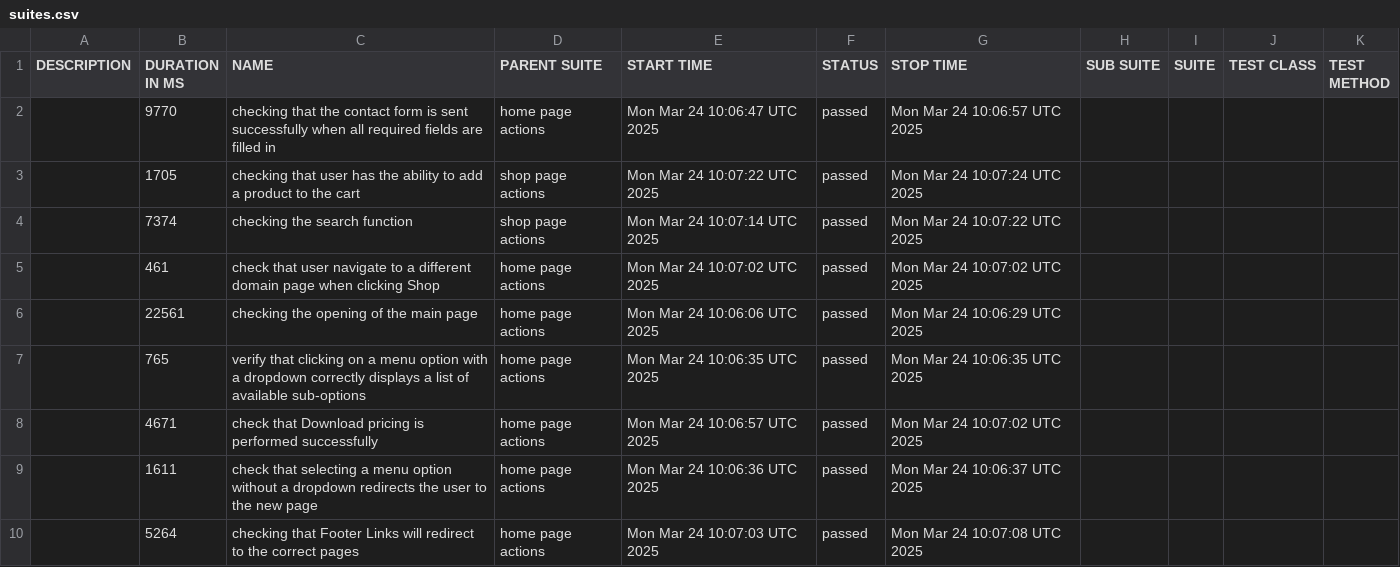
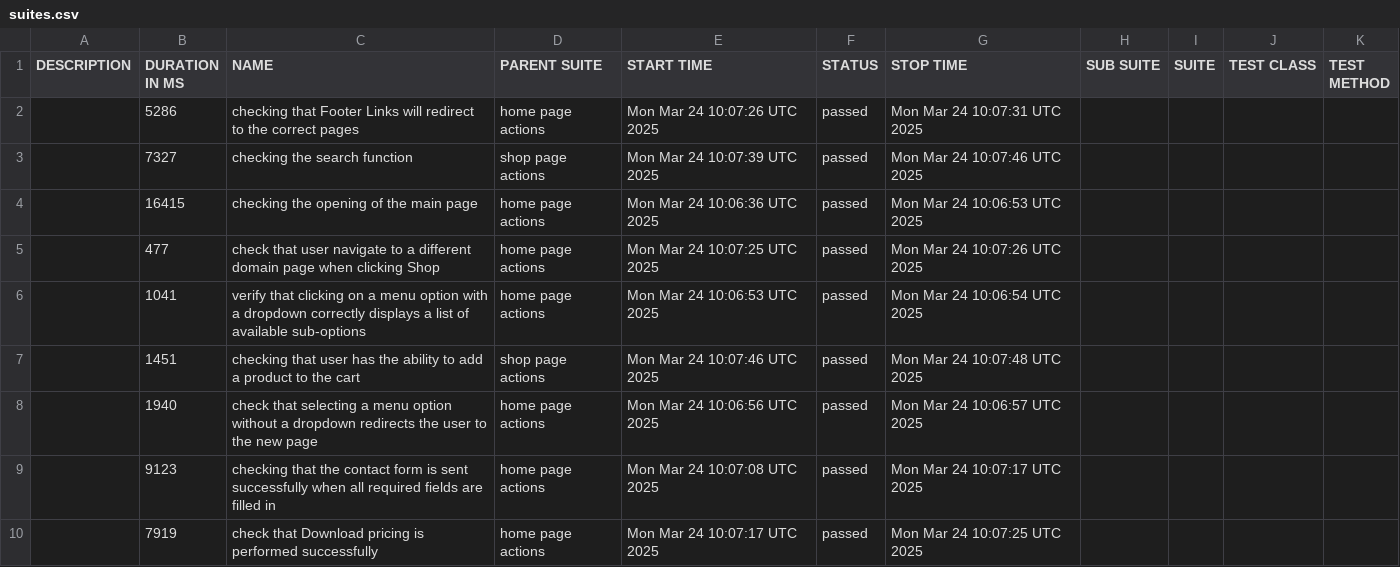
Before and after one commit to mafka0903/CypressFrameworkTS, a CSV file: data/suites.csv, drawn as a sheet.

```diff
--- a/data/suites.csv
+++ b/data/suites.csv
@@ -1,10 +1,10 @@
 "DESCRIPTION","DURATION IN MS","NAME","PARENT SUITE","START TIME","STATUS","STOP TIME","SUB SUITE","SUITE","TEST CLASS","TEST METHOD"
-"","9770","checking that the contact form is sent successfully when all required fields are filled in","home page actions","Mon Mar 24 10:06:47 UTC 2025","passed","Mon Mar 24 10:06:57 UTC 2025","","","",""
-"","1705","checking that user has the ability to add a product to the cart","shop page actions","Mon Mar 24 10:07:22 UTC 2025","passed","Mon Mar 24 10:07:24 UTC 2025","","","",""
-"","7374","checking the search function","shop page actions","Mon Mar 24 10:07:14 UTC 2025","passed","Mon Mar 24 10:07:22 UTC 2025","","","",""
-"","461","check that user navigate to a different domain page when clicking Shop","home page actions","Mon Mar 24 10:07:02 UTC 2025","passed","Mon Mar 24 10:07:02 UTC 2025","","","",""
-"","22561","checking the opening of the main page","home page actions","Mon Mar 24 10:06:06 UTC 2025","passed","Mon Mar 24 10:06:29 UTC 2025","","","",""
-"","765","verify that clicking on a menu option with a dropdown correctly displays a list of available sub-options","home page actions","Mon Mar 24 10:06:35 UTC 2025","passed","Mon Mar 24 10:06:35 UTC 2025","","","",""
-"","4671","check that Download pricing is performed successfully","home page actions","Mon Mar 24 10:06:57 UTC 2025","passed","Mon Mar 24 10:07:02 UTC 2025","","","",""
-"","1611","check that selecting a menu option without a dropdown redirects the user to the new page","home page actions","Mon Mar 24 10:06:36 UTC 2025","passed","Mon Mar 24 10:06:37 UTC 2025","","","",""
-"","5264","checking that Footer Links will redirect to the correct pages","home page actions","Mon Mar 24 10:07:03 UTC 2025","passed","Mon Mar 24 10:07:08 UTC 2025","","","",""
+"","5286","checking that Footer Links will redirect to the correct pages","home page actions","Mon Mar 24 10:07:26 UTC 2025","passed","Mon Mar 24 10:07:31 UTC 2025","","","",""
+"","7327","checking the search function","shop page actions","Mon Mar 24 10:07:39 UTC 2025","passed","Mon Mar 24 10:07:46 UTC 2025","","","",""
+"","16415","checking the opening of the main page","home page actions","Mon Mar 24 10:06:36 UTC 2025","passed","Mon Mar 24 10:06:53 UTC 2025","","","",""
+"","477","check that user navigate to a different domain page when clicking Shop","home page actions","Mon Mar 24 10:07:25 UTC 2025","passed","Mon Mar 24 10:07:26 UTC 2025","","","",""
+"","1041","verify that clicking on a menu option with a dropdown correctly displays a list of available sub-options","home page actions","Mon Mar 24 10:06:53 UTC 2025","passed","Mon Mar 24 10:06:54 UTC 2025","","","",""
+"","1451","checking that user has the ability to add a product to the cart","shop page actions","Mon Mar 24 10:07:46 UTC 2025","passed","Mon Mar 24 10:07:48 UTC 2025","","","",""
+"","1940","check that selecting a menu option without a dropdown redirects the user to the new page","home page actions","Mon Mar 24 10:06:56 UTC 2025","passed","Mon Mar 24 10:06:57 UTC 2025","","","",""
+"","9123","checking that the contact form is sent successfully when all required fields are filled in","home page actions","Mon Mar 24 10:07:08 UTC 2025","passed","Mon Mar 24 10:07:17 UTC 2025","","","",""
+"","7919","check that Download pricing is performed successfully","home page actions","Mon Mar 24 10:07:17 UTC 2025","passed","Mon Mar 24 10:07:25 UTC 2025","","","",""
```
Also changed, not shown: 34 other files.
